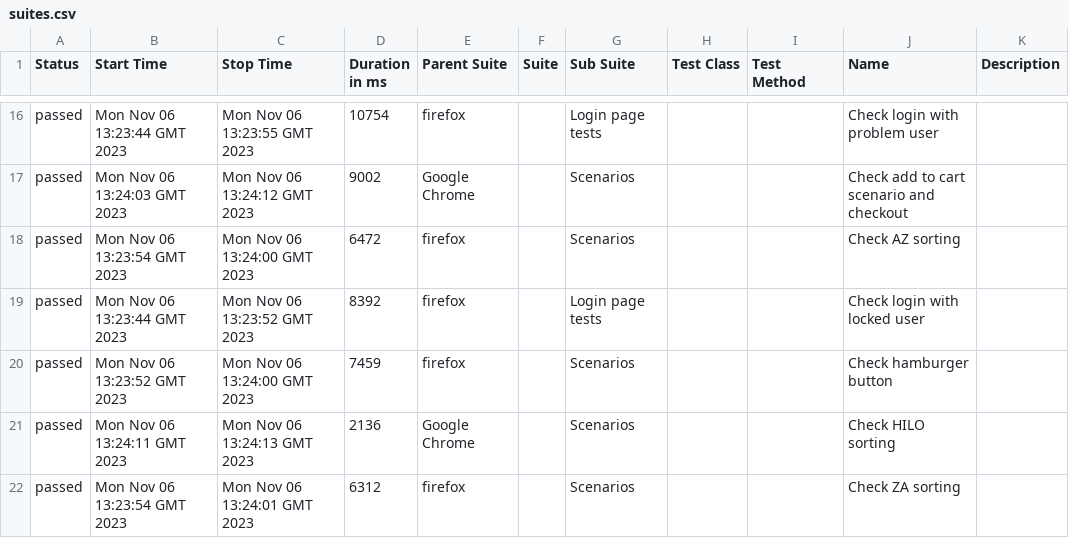
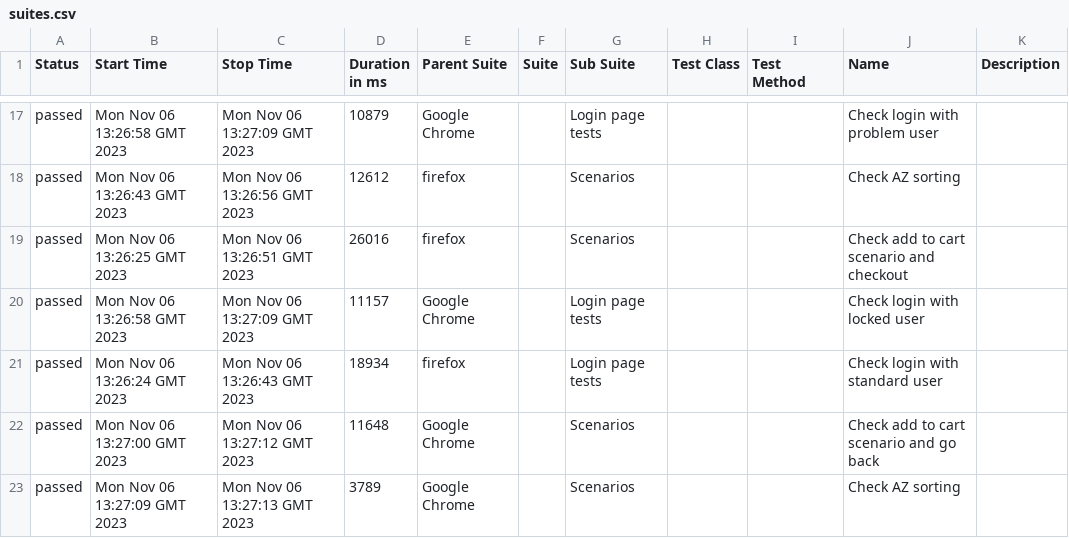
Before and after one commit to pvarenik/playwright-demo, a CSV file: 43/data/suites.csv, drawn as a sheet; only a part is shown, gaps mark what is left out; the diff covers the shown part only.

```diff
--- a/43/data/suites.csv
+++ b/43/data/suites.csv
@@ -16,7 +17,7 @@
-"passed","Mon Nov 06 13:23:44 GMT 2023","Mon Nov 06 13:23:55 GMT 2023","10754","firefox","","Login page tests","","","Check login with problem user",""
-"passed","Mon Nov 06 13:24:03 GMT 2023","Mon Nov 06 13:24:12 GMT 2023","9002","Google Chrome","","Scenarios","","","Check add to cart scenario and checkout",""
-"passed","Mon Nov 06 13:23:54 GMT 2023","Mon Nov 06 13:24:00 GMT 2023","6472","firefox","","Scenarios","","","Check AZ sorting",""
-"passed","Mon Nov 06 13:23:44 GMT 2023","Mon Nov 06 13:23:52 GMT 2023","8392","firefox","","Login page tests","","","Check login with locked user",""
-"passed","Mon Nov 06 13:23:52 GMT 2023","Mon Nov 06 13:24:00 GMT 2023","7459","firefox","","Scenarios","","","Check hamburger button",""
-"passed","Mon Nov 06 13:24:11 GMT 2023","Mon Nov 06 13:24:13 GMT 2023","2136","Google Chrome","","Scenarios","","","Check HILO sorting",""
-"passed","Mon Nov 06 13:23:54 GMT 2023","Mon Nov 06 13:24:01 GMT 2023","6312","firefox","","Scenarios","","","Check ZA sorting",""
+"passed","Mon Nov 06 13:26:58 GMT 2023","Mon Nov 06 13:27:09 GMT 2023","10879","Google Chrome","","Login page tests","","","Check login with problem user",""
+"passed","Mon Nov 06 13:26:43 GMT 2023","Mon Nov 06 13:26:56 GMT 2023","12612","firefox","","Scenarios","","","Check AZ sorting",""
+"passed","Mon Nov 06 13:26:25 GMT 2023","Mon Nov 06 13:26:51 GMT 2023","26016","firefox","","Scenarios","","","Check add to cart scenario and checkout",""
+"passed","Mon Nov 06 13:26:58 GMT 2023","Mon Nov 06 13:27:09 GMT 2023","11157","Google Chrome","","Login page tests","","","Check login with locked user",""
+"passed","Mon Nov 06 13:26:24 GMT 2023","Mon Nov 06 13:26:43 GMT 2023","18934","firefox","","Login page tests","","","Check login with standard user",""
+"passed","Mon Nov 06 13:27:00 GMT 2023","Mon Nov 06 13:27:12 GMT 2023","11648","Google Chrome","","Scenarios","","","Check add to cart scenario and go back",""
+"passed","Mon Nov 06 13:27:09 GMT 2023","Mon Nov 06 13:27:13 GMT 2023","3789","Google Chrome","","Scenarios","","","Check AZ sorting",""
```
Also changed, not shown: 1 added row, 1 removed row and 80 edited cells elsewhere in this file, 43/data/behaviors.csv, 52 other files.
